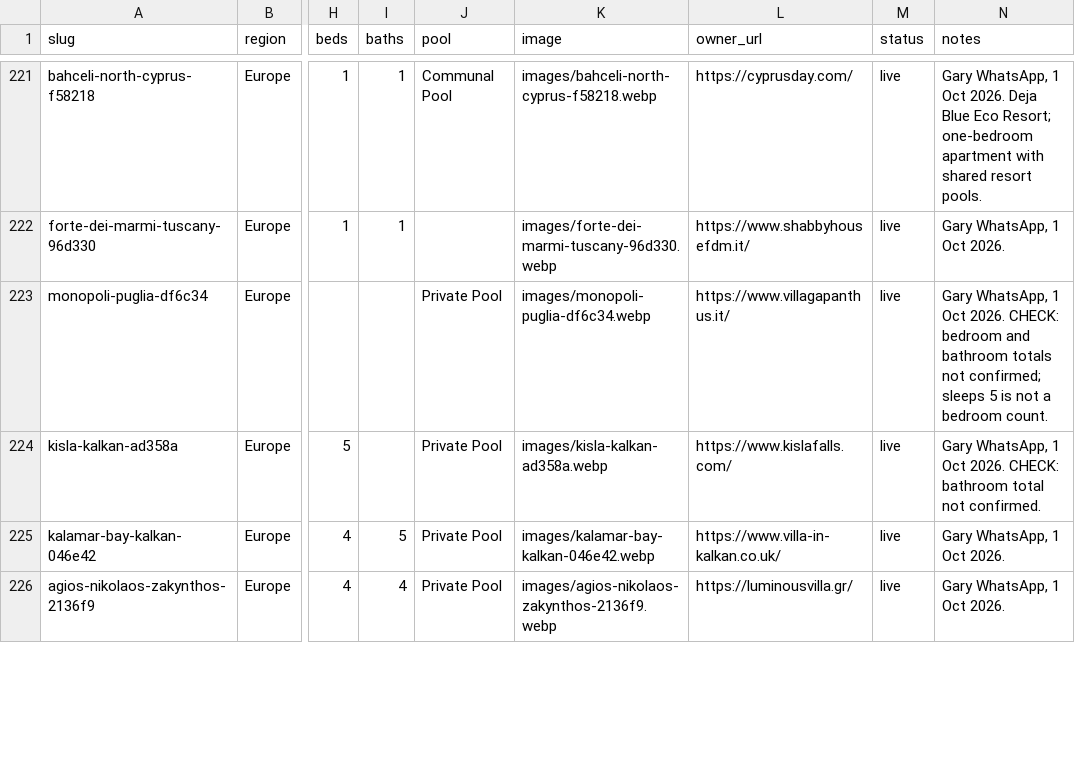
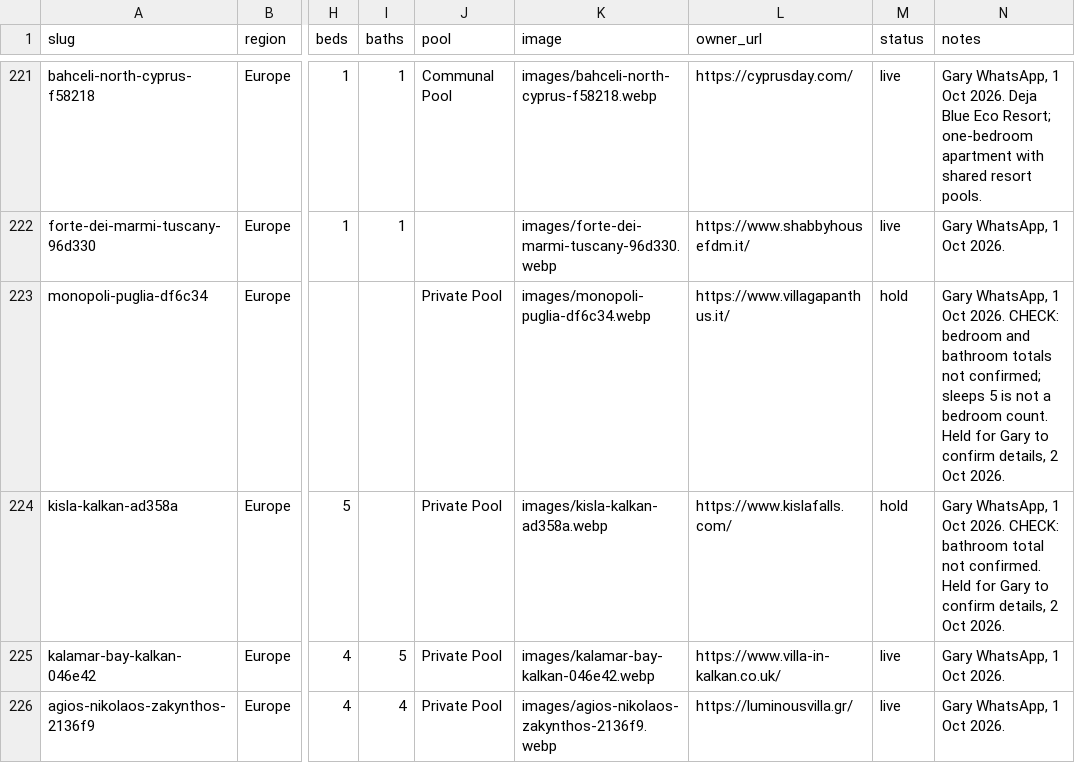
Before and after one commit to shibbard/client-sites, a CSV file: HomesForHoliday/properties.csv, drawn as a sheet; only a part is shown, gaps mark what is left out; the diff covers the shown part only; the diff names each change by its address in the sheet, - before the commit and + after, or states it on an @@ line.

Commit message:
HomesForHoliday: hold incomplete listings and remove coming-soon cards

```diff
--- a/HomesForHoliday/properties.csv
+++ b/HomesForHoliday/properties.csv
-M223:M224 (status): live
+M223:M224 (status): hold
-N223 (notes): …bedroom count.
+N223 (notes): …bedroom count. Held for Gary to confirm details, 2 Oct 2026.
-N224 (notes): …not confirmed.
+N224 (notes): …not confirmed. Held for Gary to confirm details, 2 Oct 2026.
```
Also changed, not shown: 2 added rows and 38 edited cells elsewhere in this file, 9 other files.
